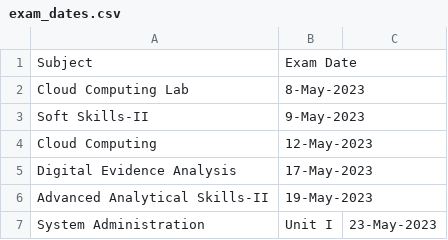
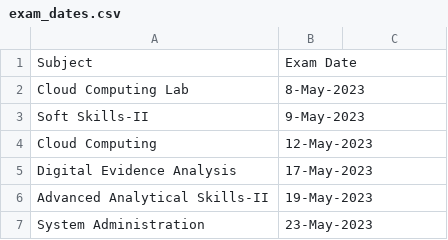
Before and after one commit to yaswanthbb/Study-Mate, a CSV file: exam_dates.csv, drawn as a sheet.

Commit message:
Add Exam names and Exam Dates and checkboxes in examFrame
[Ticket: 114]

```diff
--- a/exam_dates.csv
+++ b/exam_dates.csv
@@ -6,2 +6,2 @@ Digital Evidence Analysis,17-May-2023
 Advanced Analytical Skills-II,19-May-2023
-System Administration,Unit I,23-May-2023
+System Administration,23-May-2023
```
Also changed, not shown: 2 other files.
